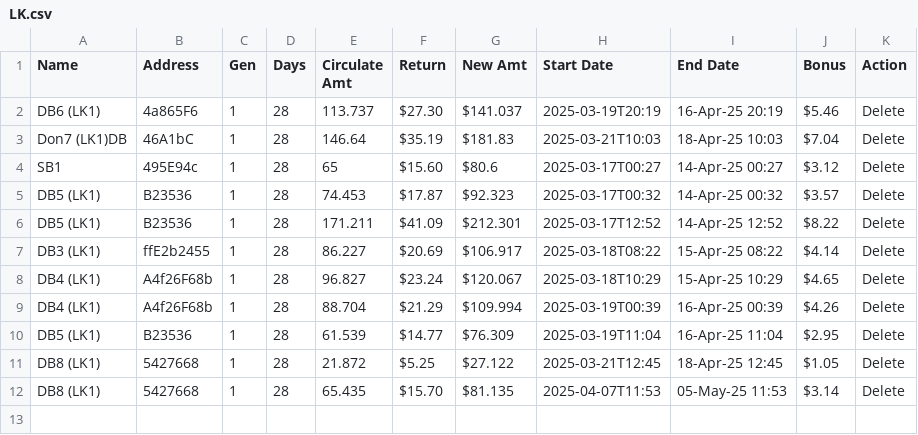
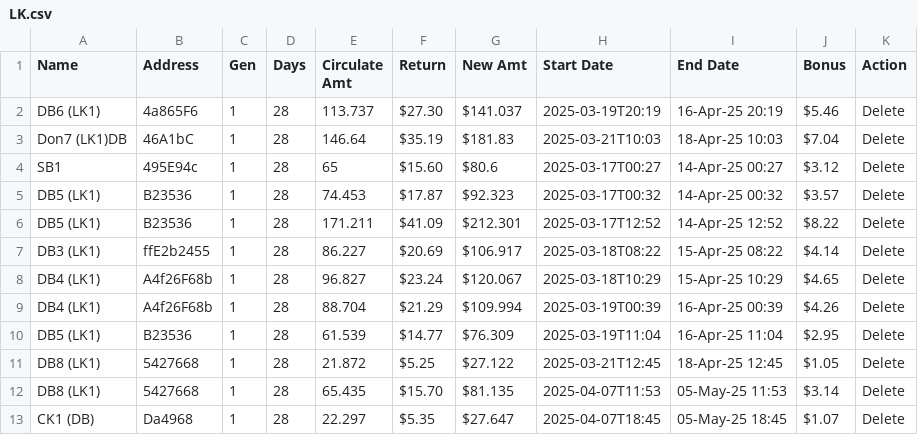
Before and after one commit to servodata98/outstandingsheetxczdv-bnmhgdaegthm-datkhfscbnlpmnb, a CSV file: outstandingsheetxczdv-bnmhgdaegthm-datkhfscbnlpmnb/LK.csv, drawn as a sheet.

Commit message:
Update CSV file

```diff
--- a/outstandingsheetxczdv-bnmhgdaegthm-datkhfscbnlpmnb/LK.csv
+++ b/outstandingsheetxczdv-bnmhgdaegthm-datkhfscbnlpmnb/LK.csv
@@ -12 +12,2 @@ DB8 (LK1),5427668,1,28,21.872,$5.25,$27.122,2025-03-21T12:45,18-Apr-25 12:45,$1.
 DB8 (LK1),5427668,1,28,65.435,$15.70,$81.135,2025-04-07T11:53,05-May-25 11:53,$3.14,Delete
+CK1 (DB),Da4968,1,28,22.297,$5.35,$27.647,2025-04-07T18:45,05-May-25 18:45,$1.07,Delete
```
